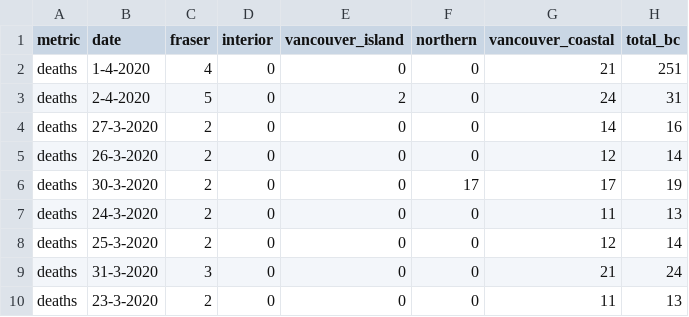
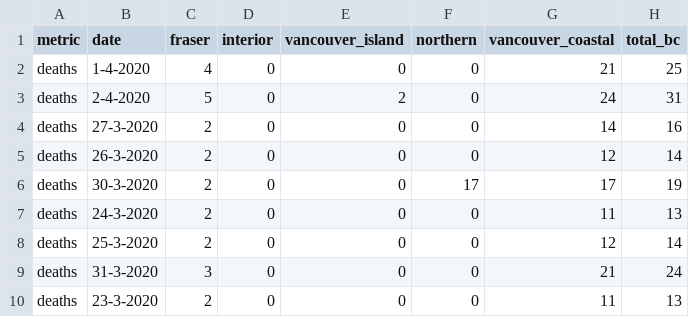
Before and after one commit to HakaiInstitute/covid19data, a CSV file: deaths_chart.csv, drawn as a sheet.

Commit message:
Update deaths_chart.csv

```diff
--- a/deaths_chart.csv
+++ b/deaths_chart.csv
@@ -1,3 +1,3 @@
 metric,date,fraser,interior,vancouver_island,northern,vancouver_coastal,total_bc
-deaths,1-4-2020,4,0,0,0,21,251
+deaths,1-4-2020,4,0,0,0,21,25
 deaths,2-4-2020,5,0,2,0,24,31
```
